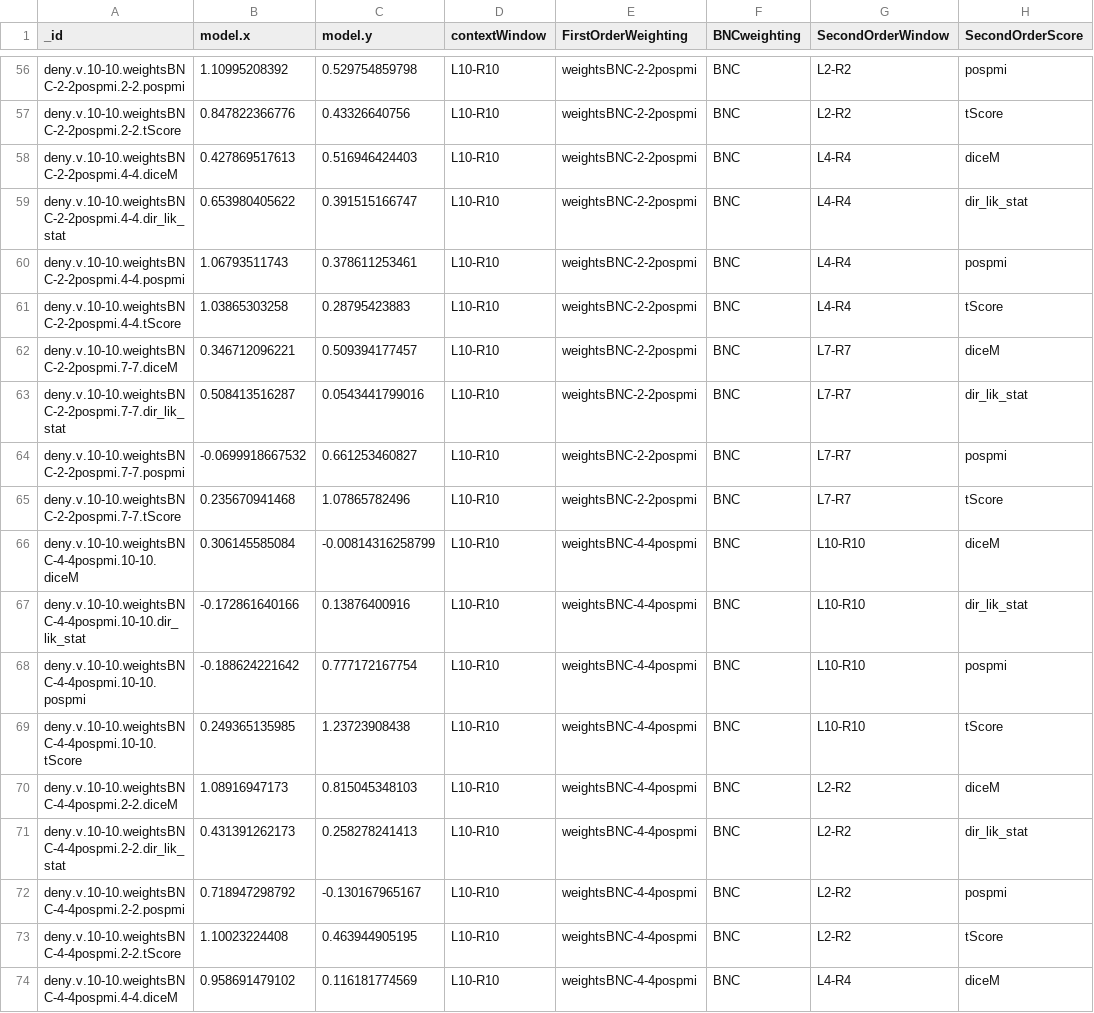
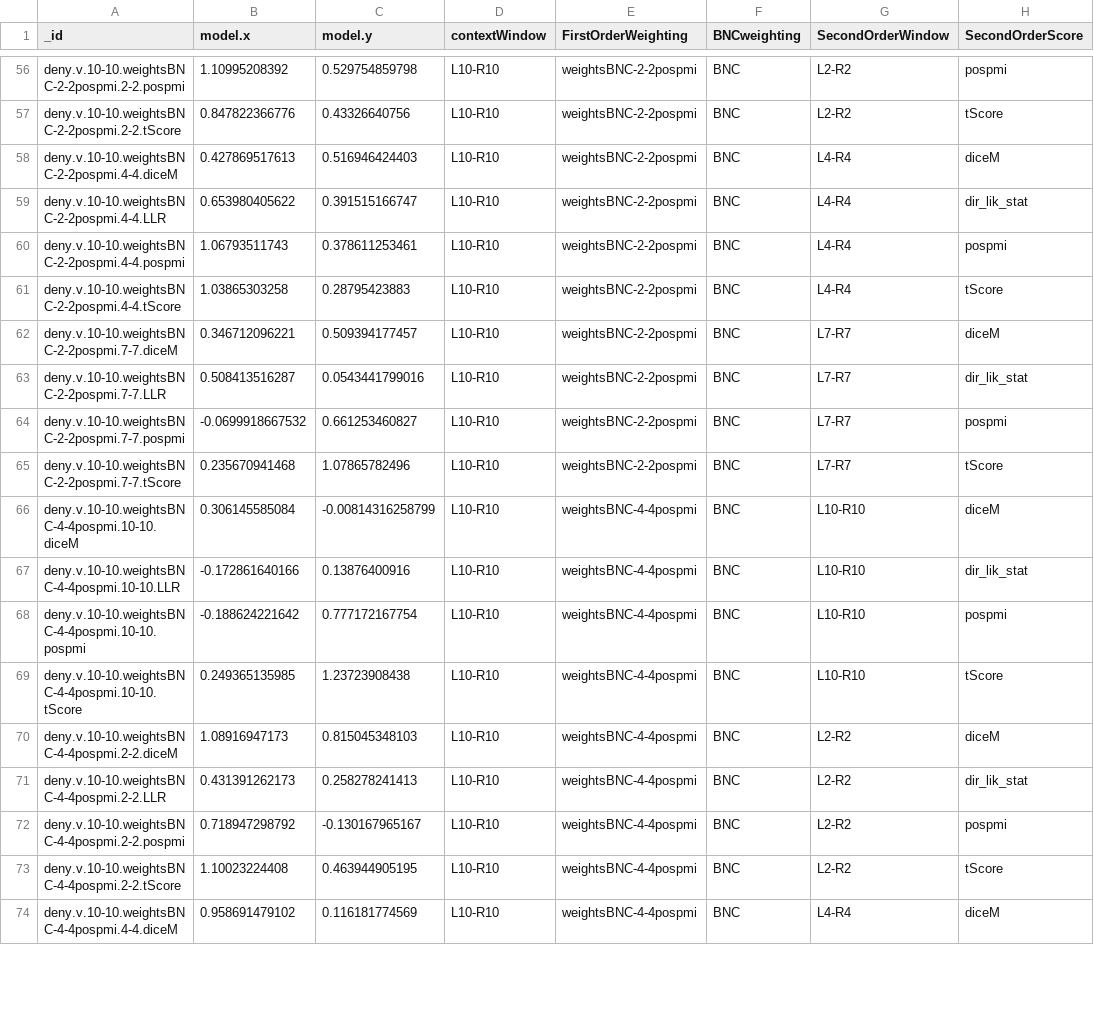
Before and after one commit to tokenclouds/tokenclouds.github.io, a TSV file: LeTok/deny.v/deny.v.models.tsv, drawn as a sheet; only a part is shown, gaps mark what is left out; the diff covers the shown part only; the diff names each change by its address in the sheet, - before the commit and + after, or states it on an @@ line.

```diff
--- a/LeTok/deny.v/deny.v.models.tsv
+++ b/LeTok/deny.v/deny.v.models.tsv
-A59 (_id): deny.v.10-10.weightsBNC-2-2pospmi.4-4.dir_lik_stat
+A59 (_id): deny.v.10-10.weightsBNC-2-2pospmi.4-4.LLR
-A63 (_id): deny.v.10-10.weightsBNC-2-2pospmi.7-7.dir_lik_stat
+A63 (_id): deny.v.10-10.weightsBNC-2-2pospmi.7-7.LLR
-A67 (_id): deny.v.10-10.weightsBNC-4-4pospmi.10-10.dir_lik_stat
+A67 (_id): deny.v.10-10.weightsBNC-4-4pospmi.10-10.LLR
-A71 (_id): deny.v.10-10.weightsBNC-4-4pospmi.2-2.dir_lik_stat
+A71 (_id): deny.v.10-10.weightsBNC-4-4pospmi.2-2.LLR
```
Also changed, not shown: 44 edited cells elsewhere in this file, 6 other files.
